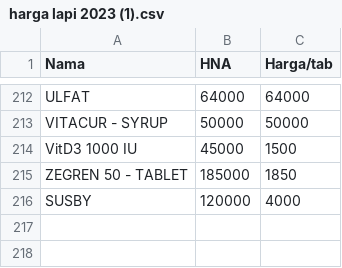
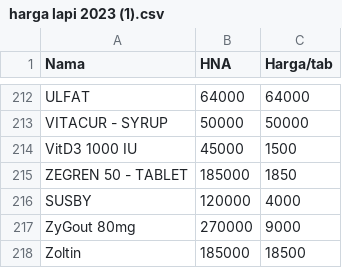
Before and after one commit to Wispher15/Hargapi23, a CSV file: harga lapi 2023 (1).csv, drawn as a sheet; only a part is shown, gaps mark what is left out; the diff names each change by its address in the sheet, - before the commit and + after, or states it on an @@ line.

Commit message:
Update harga lapi 2023 (1).csv

```diff
--- a/harga lapi 2023 (1).csv
+++ b/harga lapi 2023 (1).csv
+row 217: ZyGout 80mg | 270000 | 9000
+row 218: Zoltin | 185000 | 18500
```
